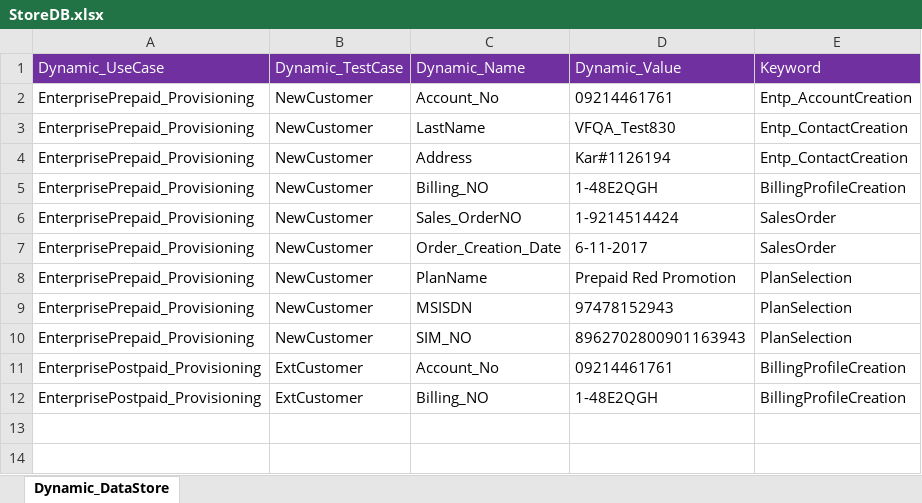
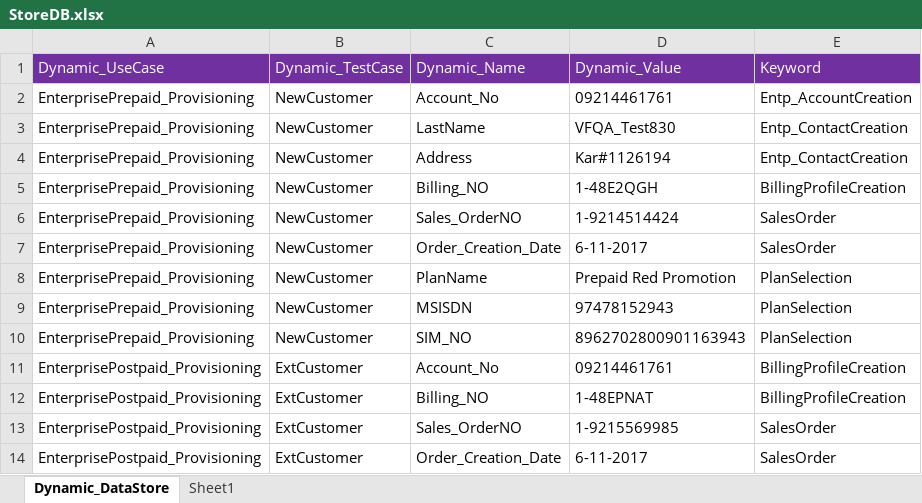
Before and after one commit to imran0404y/Vodafone_QAR, an Excel workbook: Framework/Storage/StoreDB.xlsx, sheet Dynamic_DataStore, drawn as a sheet; values as stored, in another font and other column widths than the file's, no borders; the diff names each change by its address in the sheet, - before the commit and + after, or states it on an @@ line.

```diff
--- a/Framework/Storage/StoreDB.xlsx (sheet Dynamic_DataStore)
+++ b/Framework/Storage/StoreDB.xlsx (sheet Dynamic_DataStore)
+sheet tab: Sheet1
-D12 (Dynamic_Value): 1-48E2QGH
+D12 (Dynamic_Value): 1-48EPNAT
+row 13: EnterprisePostpaid_Provisioning | ExtCustomer | Sales_OrderNO | 1-9215569985 | SalesOrder
+row 14: EnterprisePostpaid_Provisioning | ExtCustomer | Order_Creation_Date | 6-11-2017 | SalesOrder
```
Also changed, not shown: Directory/VFQA_TestDesign.xlsm, Framework/Database/TestDataDB.xlsx.
